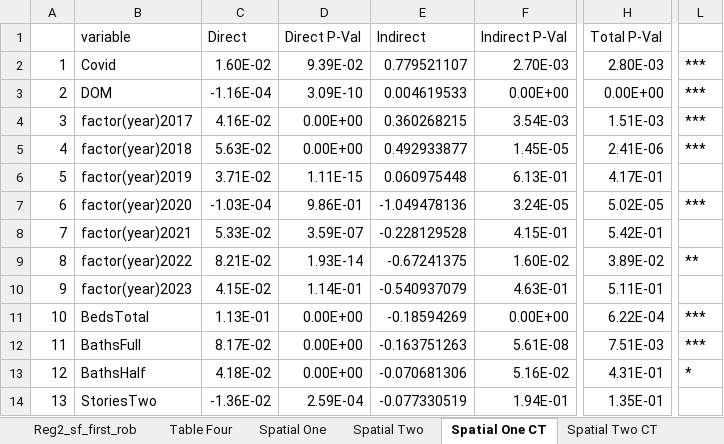
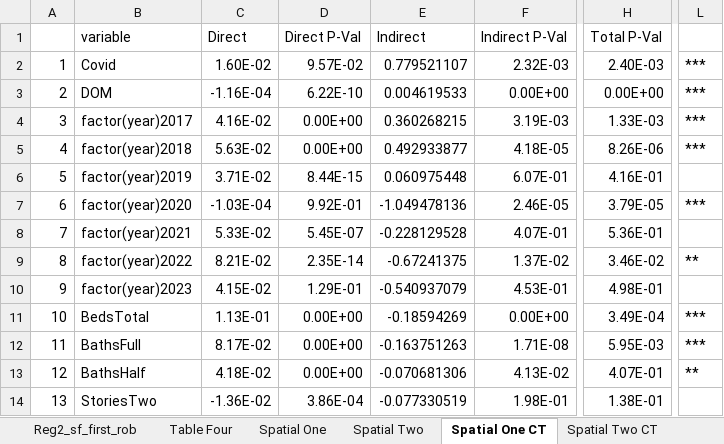
Before and after one commit to jrgroves/PY_Housing_Covid, an Excel workbook: Analysis/Paper/Tables.xlsm, sheet Spatial One CT, drawn as a sheet; only a part is shown, gaps mark what is left out; values as stored, in another font and other column widths than the file's, no borders; the diff covers the shown part only; the diff names each change by its address in the sheet, - before the commit and + after, or states it on an @@ line.

```diff
--- a/Analysis/Paper/Tables.xlsm (sheet Spatial One CT)
+++ b/Analysis/Paper/Tables.xlsm (sheet Spatial One CT)
-D2 (Direct P-Val): 9.39E-02
+D2 (Direct P-Val): 9.57E-02
-F2 (Indirect P-Val): 2.70E-03
+F2 (Indirect P-Val): 2.32E-03
-H2 (Total P-Val): 2.80E-03
+H2 (Total P-Val): 2.40E-03
-D3 (Direct P-Val): 3.09E-10
+D3 (Direct P-Val): 6.22E-10
-F4 (Indirect P-Val): 3.54E-03
+F4 (Indirect P-Val): 3.19E-03
-H4 (Total P-Val): 1.51E-03
+H4 (Total P-Val): 1.33E-03
-F5 (Indirect P-Val): 1.45E-05
+F5 (Indirect P-Val): 4.18E-05
-H5 (Total P-Val): 2.41E-06
+H5 (Total P-Val): 8.26E-06
-D6 (Direct P-Val): 1.11E-15
+D6 (Direct P-Val): 8.44E-15
-F6 (Indirect P-Val): 6.13E-01
+F6 (Indirect P-Val): 6.07E-01
-H6 (Total P-Val): 4.17E-01
+H6 (Total P-Val): 4.16E-01
-D7 (Direct P-Val): 9.86E-01
+D7 (Direct P-Val): 9.92E-01
-F7 (Indirect P-Val): 3.24E-05
+F7 (Indirect P-Val): 2.46E-05
-H7 (Total P-Val): 5.02E-05
+H7 (Total P-Val): 3.79E-05
-D8 (Direct P-Val): 3.59E-07
+D8 (Direct P-Val): 5.45E-07
-F8 (Indirect P-Val): 4.15E-01
+F8 (Indirect P-Val): 4.07E-01
-H8 (Total P-Val): 5.42E-01
+H8 (Total P-Val): 5.36E-01
-D9 (Direct P-Val): 1.93E-14
+D9 (Direct P-Val): 2.35E-14
-F9 (Indirect P-Val): 1.60E-02
+F9 (Indirect P-Val): 1.37E-02
-H9 (Total P-Val): 3.89E-02
+H9 (Total P-Val): 3.46E-02
-D10 (Direct P-Val): 1.14E-01
+D10 (Direct P-Val): 1.29E-01
-F10 (Indirect P-Val): 4.63E-01
+F10 (Indirect P-Val): 4.53E-01
-H10 (Total P-Val): 5.11E-01
+H10 (Total P-Val): 4.98E-01
-H11 (Total P-Val): 6.22E-04
+H11 (Total P-Val): 3.49E-04
-F12 (Indirect P-Val): 5.61E-08
+F12 (Indirect P-Val): 1.71E-08
-H12 (Total P-Val): 7.51E-03
+H12 (Total P-Val): 5.95E-03
-F13 (Indirect P-Val): 5.16E-02
+F13 (Indirect P-Val): 4.13E-02
-H13 (Total P-Val): 4.31E-01
+H13 (Total P-Val): 4.07E-01
-L13: *
+L13: **
-D14 (Direct P-Val): 2.59E-04
+D14 (Direct P-Val): 3.86E-04
-F14 (Indirect P-Val): 1.94E-01
+F14 (Indirect P-Val): 1.98E-01
-H14 (Total P-Val): 1.35E-01
+H14 (Total P-Val): 1.38E-01
```
Also changed, not shown: 1 added row, 1 removed row and 306 edited cells elsewhere in this sheet, sheet Spatial One SF, sheet Spatial Two CT, sheet Spatial Two, sheet Spatial One, sheet Table Five, sheet Table One, 2 more sheets, formulas that keep their value, 3 other files.
